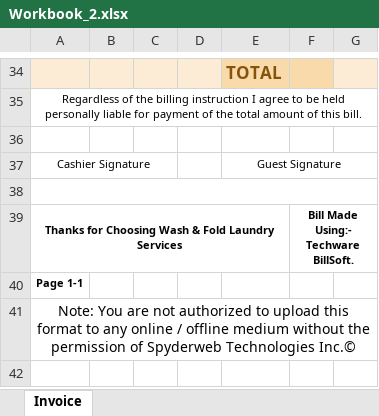
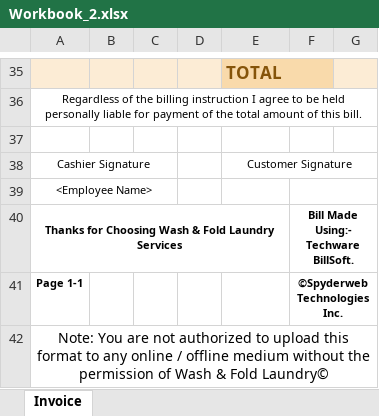
Before and after one commit to Digvijay05/techware_billsoft, an Excel workbook: Images/Workbook_2.xlsx, sheet Invoice, drawn as a sheet; only a part is shown, gaps mark what is left out; values as stored, in another font and other column widths than the file's, no borders; charts and pictures not drawn; removed rows and columns are numbered as before the commit, all else as after; the diff covers the shown part only; the diff names each change by its address in the sheet, - before the commit and + after, or states it on an @@ line.

```diff
--- a/Images/Workbook_2.xlsx (sheet Invoice)
+++ b/Images/Workbook_2.xlsx (sheet Invoice)
+E35:F35 merged
-E38: Guest Signature
+E38: Customer Signature
-A39: (empty)
+A39: <Employee Name>
-A38:G38 merged
+A39:C39 merged
+F39:G39 merged
-F41: (empty)
+F41: ©Spyderweb Technologies Inc.
+F41:G41 merged
-A42: …permission of Spyderweb Technologies Inc.©
+A42: …permission of Wash & Fold Laundry©
```
Also changed, not shown: 4 added rows, 3 removed rows, 19 edited cells and merged cells elsewhere in this sheet, charts or pictures, 9 other files.
